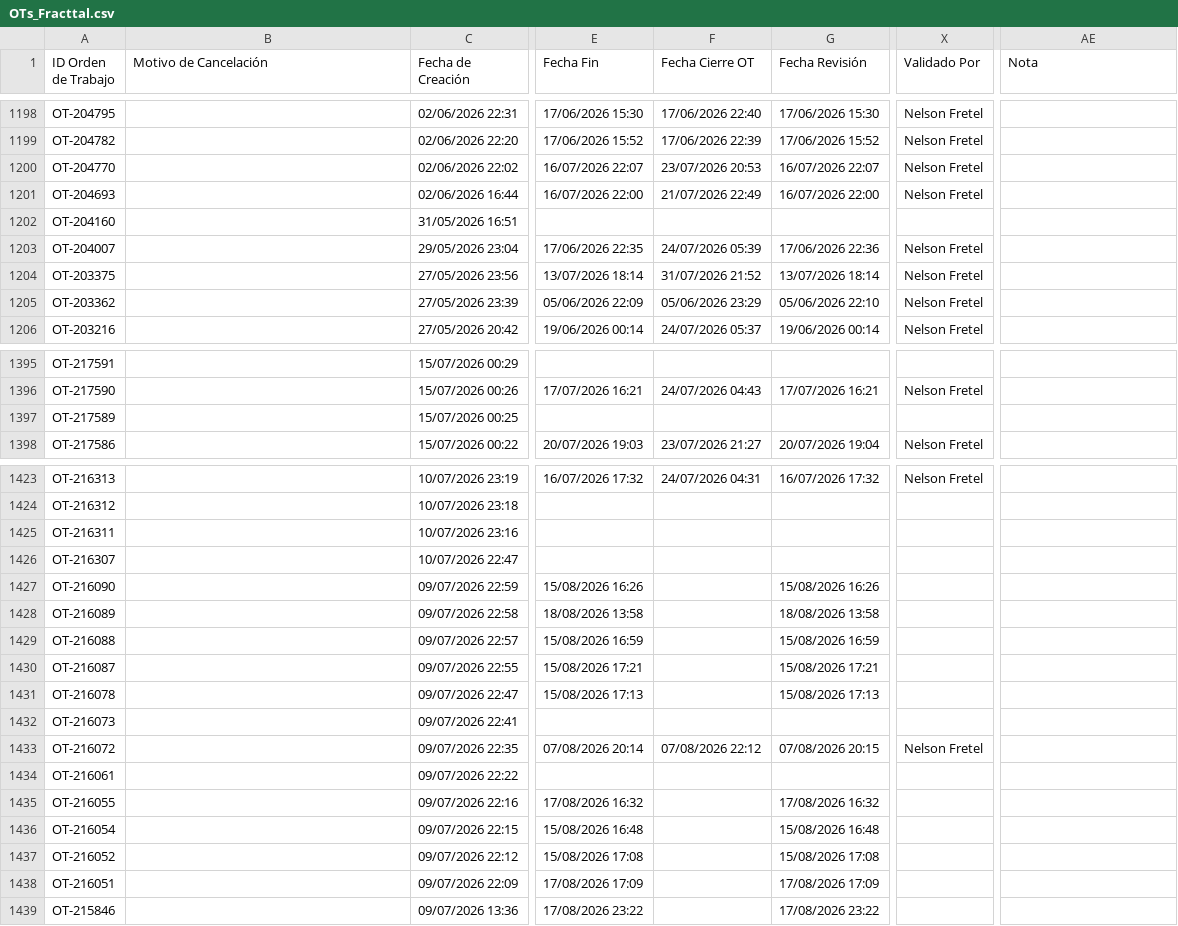
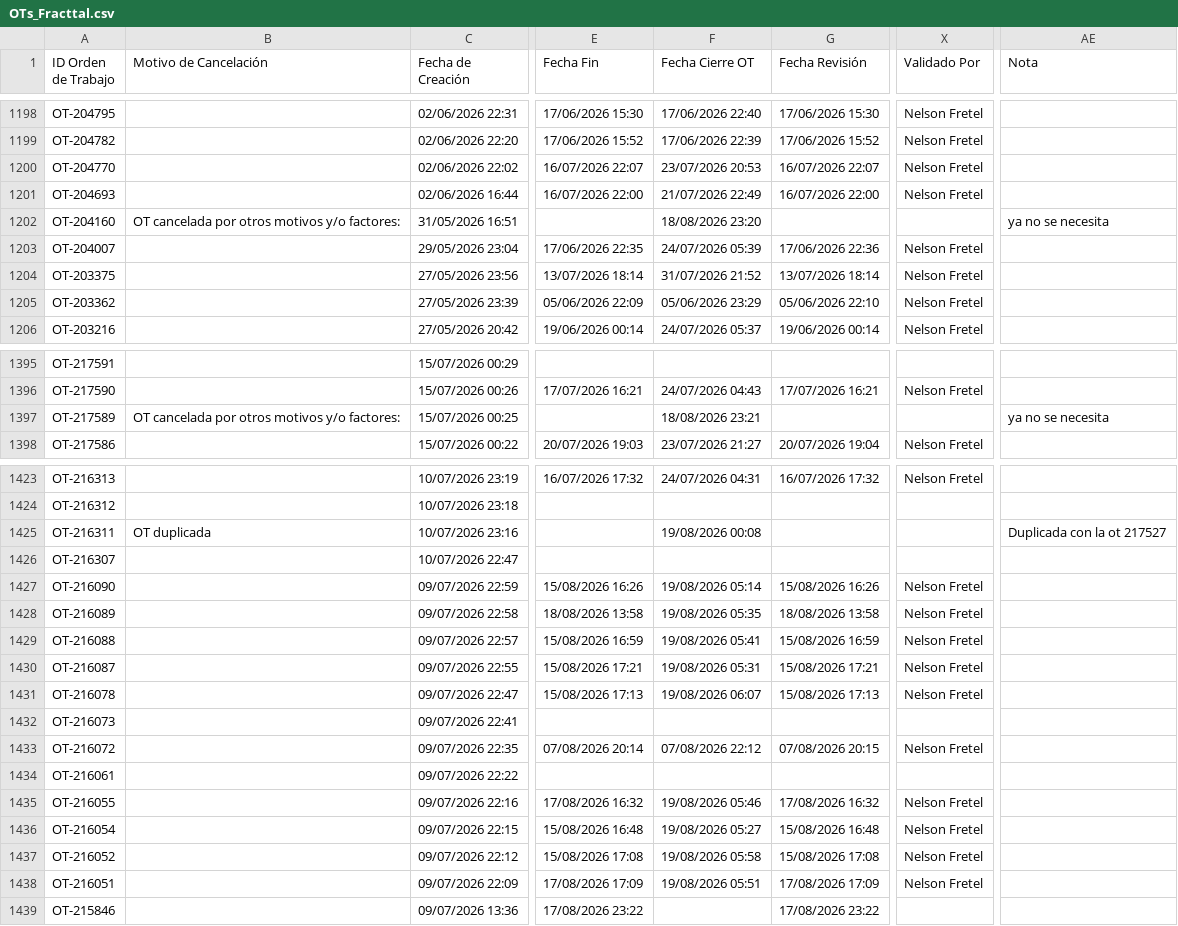
Before and after one commit to Andres-St1/fracttal-ots, a CSV file: OTs_Fracttal.csv, drawn as a sheet; only a part is shown, gaps mark what is left out; the diff names each change by its address in the sheet, - before the commit and + after, or states it on an @@ line.

```diff
--- a/OTs_Fracttal.csv
+++ b/OTs_Fracttal.csv
-B1202 (Motivo de Cancelación): (empty)
+B1202 (Motivo de Cancelación): OT cancelada por otros motivos y/o factores:
-F1202 (Fecha Cierre OT): (empty)
+F1202 (Fecha Cierre OT): 18/08/2026 23:20
-AE1202 (Nota): (empty)
+AE1202 (Nota): ya no se necesita
-B1397 (Motivo de Cancelación): (empty)
+B1397 (Motivo de Cancelación): OT cancelada por otros motivos y/o factores:
-F1397 (Fecha Cierre OT): (empty)
+F1397 (Fecha Cierre OT): 18/08/2026 23:21
-AE1397 (Nota): (empty)
+AE1397 (Nota): ya no se necesita
-B1425 (Motivo de Cancelación): (empty)
+B1425 (Motivo de Cancelación): OT duplicada
-F1425 (Fecha Cierre OT): (empty)
+F1425 (Fecha Cierre OT): 19/08/2026 00:08
-AE1425 (Nota): (empty)
+AE1425 (Nota): Duplicada con la ot 217527
-F1427 (Fecha Cierre OT): (empty)
+F1427 (Fecha Cierre OT): 19/08/2026 05:14
-X1427:X1431 (Validado Por): (empty)
+X1427:X1431 (Validado Por): Nelson Fretel
-F1428 (Fecha Cierre OT): (empty)
+F1428 (Fecha Cierre OT): 19/08/2026 05:35
-F1429 (Fecha Cierre OT): (empty)
+F1429 (Fecha Cierre OT): 19/08/2026 05:41
-F1430 (Fecha Cierre OT): (empty)
+F1430 (Fecha Cierre OT): 19/08/2026 05:31
-F1431 (Fecha Cierre OT): (empty)
+F1431 (Fecha Cierre OT): 19/08/2026 06:07
-F1435 (Fecha Cierre OT): (empty)
+F1435 (Fecha Cierre OT): 19/08/2026 05:46
-X1435:X1438 (Validado Por): (empty)
+X1435:X1438 (Validado Por): Nelson Fretel
-F1436 (Fecha Cierre OT): (empty)
+F1436 (Fecha Cierre OT): 19/08/2026 05:27
-F1437 (Fecha Cierre OT): (empty)
+F1437 (Fecha Cierre OT): 19/08/2026 05:58
-F1438 (Fecha Cierre OT): (empty)
+F1438 (Fecha Cierre OT): 19/08/2026 05:51
```
